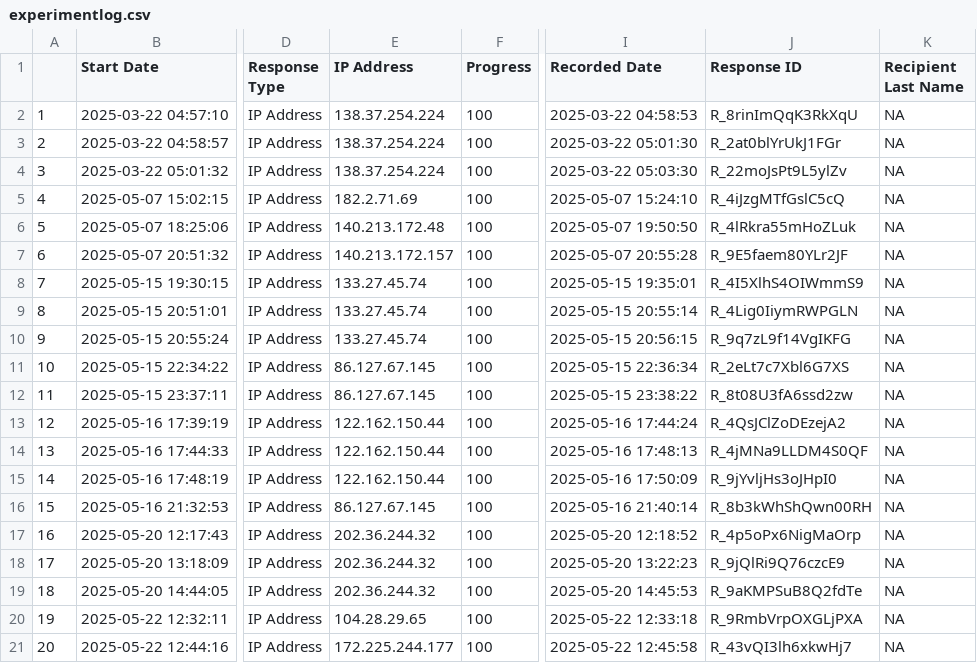
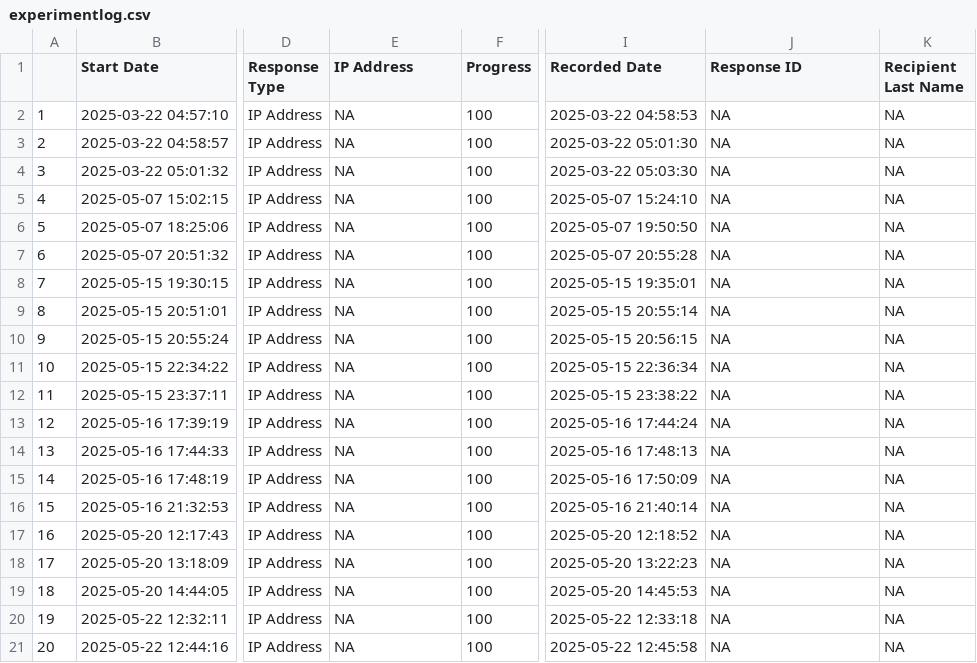
Before and after one commit to comp-music-lab/sync-coop-song-speech, a CSV file: experimentlog.csv, drawn as a sheet; only a part is shown, gaps mark what is left out; the diff covers the shown part only; the diff names each change by its address in the sheet, - before the commit and + after, or states it on an @@ line.

Commit message:
Update experimentlog.csv

```diff
--- a/experimentlog.csv
+++ b/experimentlog.csv
-E2:E4 (IP Address): 138.37.254.224
+E2:E4 (IP Address): NA
-J2 (Response ID): R_8rinImQqK3RkXqU
+J2 (Response ID): NA
-J3 (Response ID): R_2at0blYrUkJ1FGr
+J3 (Response ID): NA
-J4 (Response ID): R_22moJsPt9L5ylZv
+J4 (Response ID): NA
-E5 (IP Address): 182.2.71.69
+E5 (IP Address): NA
-J5 (Response ID): R_4iJzgMTfGslC5cQ
+J5 (Response ID): NA
-E6 (IP Address): 140.213.172.48
+E6 (IP Address): NA
-J6 (Response ID): R_4lRkra55mHoZLuk
+J6 (Response ID): NA
-E7 (IP Address): 140.213.172.157
+E7 (IP Address): NA
-J7 (Response ID): R_9E5faem80YLr2JF
+J7 (Response ID): NA
-E8:E10 (IP Address): 133.27.45.74
+E8:E10 (IP Address): NA
-J8 (Response ID): R_4I5XlhS4OIWmmS9
+J8 (Response ID): NA
-J9 (Response ID): R_4Lig0IiymRWPGLN
+J9 (Response ID): NA
-J10 (Response ID): R_9q7zL9f14VgIKFG
+J10 (Response ID): NA
-E11:E12 (IP Address): 86.127.67.145
+E11:E12 (IP Address): NA
-J11 (Response ID): R_2eLt7c7Xbl6G7XS
+J11 (Response ID): NA
-J12 (Response ID): R_8t08U3fA6ssd2zw
+J12 (Response ID): NA
-E13:E15 (IP Address): 122.162.150.44
+E13:E15 (IP Address): NA
-J13 (Response ID): R_4QsJClZoDEzejA2
+J13 (Response ID): NA
-J14 (Response ID): R_4jMNa9LLDM4S0QF
+J14 (Response ID): NA
-J15 (Response ID): R_9jYvljHs3oJHpI0
+J15 (Response ID): NA
-E16 (IP Address): 86.127.67.145
+E16 (IP Address): NA
-J16 (Response ID): R_8b3kWhShQwn00RH
+J16 (Response ID): NA
-E17:E19 (IP Address): 202.36.244.32
+E17:E19 (IP Address): NA
-J17 (Response ID): R_4p5oPx6NigMaOrp
+J17 (Response ID): NA
-J18 (Response ID): R_9jQlRi9Q76czcE9
+J18 (Response ID): NA
-J19 (Response ID): R_9aKMPSuB8Q2fdTe
+J19 (Response ID): NA
-E20 (IP Address): 104.28.29.65
+E20 (IP Address): NA
-J20 (Response ID): R_9RmbVrpOXGLjPXA
+J20 (Response ID): NA
-E21 (IP Address): 172.225.244.177
+E21 (IP Address): NA
-J21 (Response ID): R_43vQI3lh6xkwHj7
+J21 (Response ID): NA
```
Also changed, not shown: 46 edited cells elsewhere in this file.
